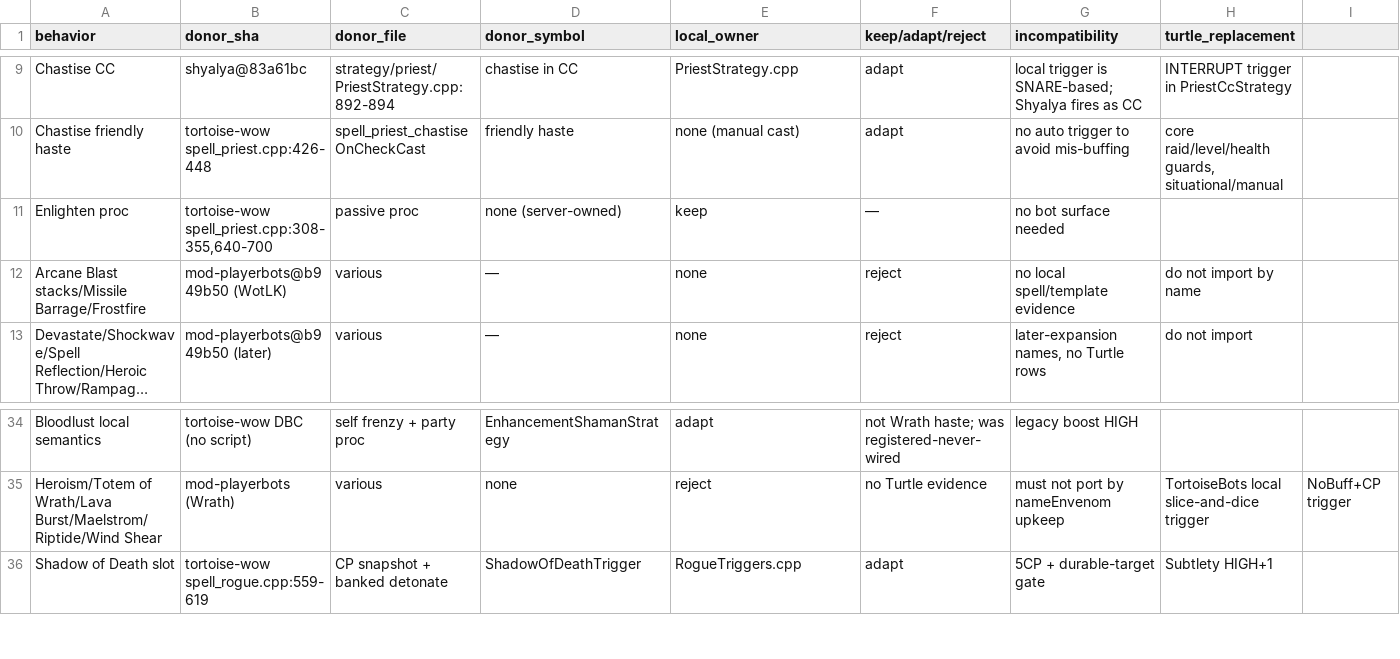
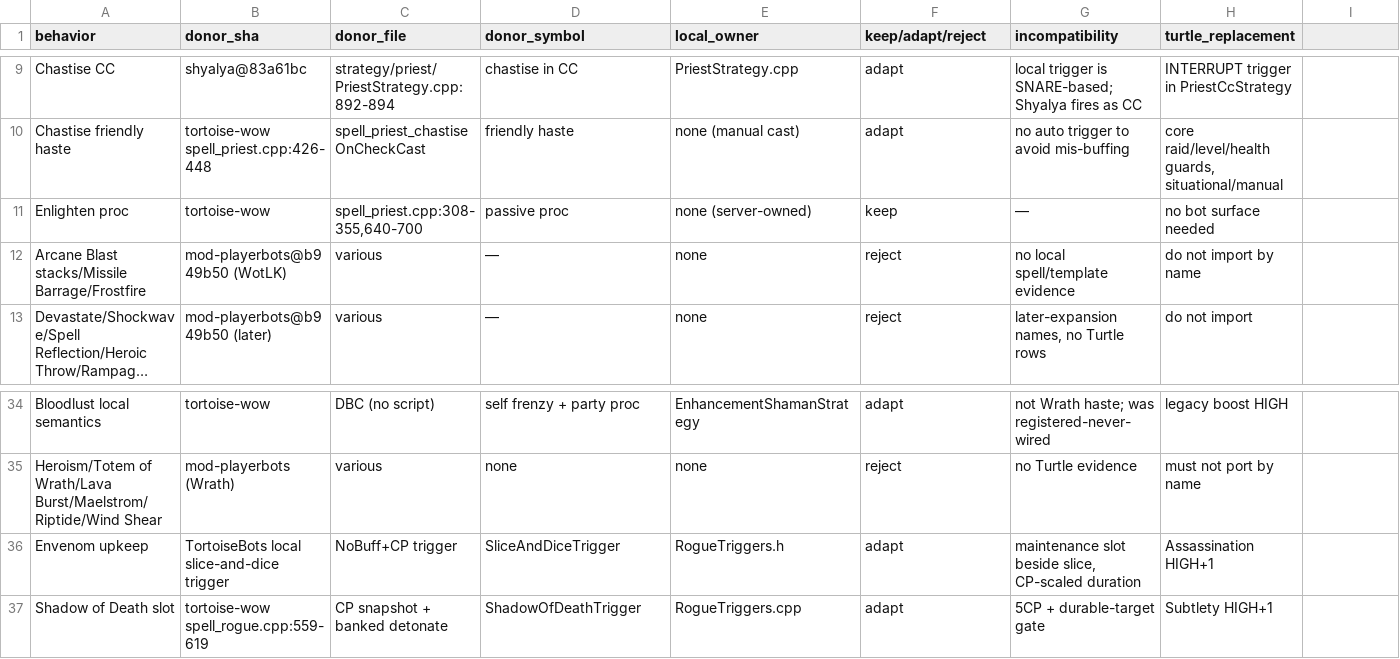
Before and after one commit to Sagiroth/TortoiseBots, a TSV file: docs/class-port/DONOR_MAP.tsv, drawn as a sheet; only a part is shown, gaps mark what is left out; long unchanged cells end in …; rows hold the shown columns only; the diff covers the shown part only; the diff names each change by its address in the sheet, - before the commit and + after, or states it on an @@ line.

Commit message:
class-port: repair DONOR_MAP.tsv column structure (12 merged rows split, fused row separated, 3 missing owners)

```diff
--- a/docs/class-port/DONOR_MAP.tsv
+++ b/docs/class-port/DONOR_MAP.tsv
-B11 (donor_sha): tortoise-wow spell_priest.cpp:308-355,640-700
+B11 (donor_sha): tortoise-wow
-C11 (donor_file): passive proc
+C11 (donor_file): spell_priest.cpp:308-355,640-700
-D11 (donor_symbol): none (server-owned)
+D11 (donor_symbol): passive proc
-E11 (local_owner): keep
+E11 (local_owner): none (server-owned)
-F11 (keep/adapt/reject): —
+F11 (keep/adapt/reject): keep
-G11 (incompatibility): no bot surface needed
+G11 (incompatibility): —
-H11 (turtle_replacement): (empty)
+H11 (turtle_replacement): no bot surface needed
-B34 (donor_sha): tortoise-wow DBC (no script)
+B34 (donor_sha): tortoise-wow
-C34 (donor_file): self frenzy + party proc
+C34 (donor_file): DBC (no script)
-D34 (donor_symbol): EnhancementShamanStrategy
+D34 (donor_symbol): self frenzy + party proc
-E34 (local_owner): adapt
+E34 (local_owner): EnhancementShamanStrategy
-F34 (keep/adapt/reject): not Wrath haste; was registered-never-wired
+F34 (keep/adapt/reject): adapt
-G34 (incompatibility): legacy boost HIGH
+G34 (incompatibility): not Wrath haste; was registered-never-wired
-H34 (turtle_replacement): (empty)
+H34 (turtle_replacement): legacy boost HIGH
-E35 (local_owner): reject
+E35 (local_owner): none
-F35 (keep/adapt/reject): no Turtle evidence
+F35 (keep/adapt/reject): reject
-G35 (incompatibility): must not port by nameEnvenom upkeep
+G35 (incompatibility): no Turtle evidence
-H35 (turtle_replacement): TortoiseBots local slice-and-dice trigger
+H35 (turtle_replacement): must not port by name
-I35: NoBuff+CP trigger
+I35: (empty)
+row 36: Envenom upkeep | TortoiseBots local slice-and-dice trigger | NoBuff+CP trigger | SliceAndDiceTrigger | RogueTriggers.h | adapt | maintenance slot beside slice, CP-scaled duration | Assassination HIGH+1
```
Also changed, not shown: 68 edited cells elsewhere in this file.
